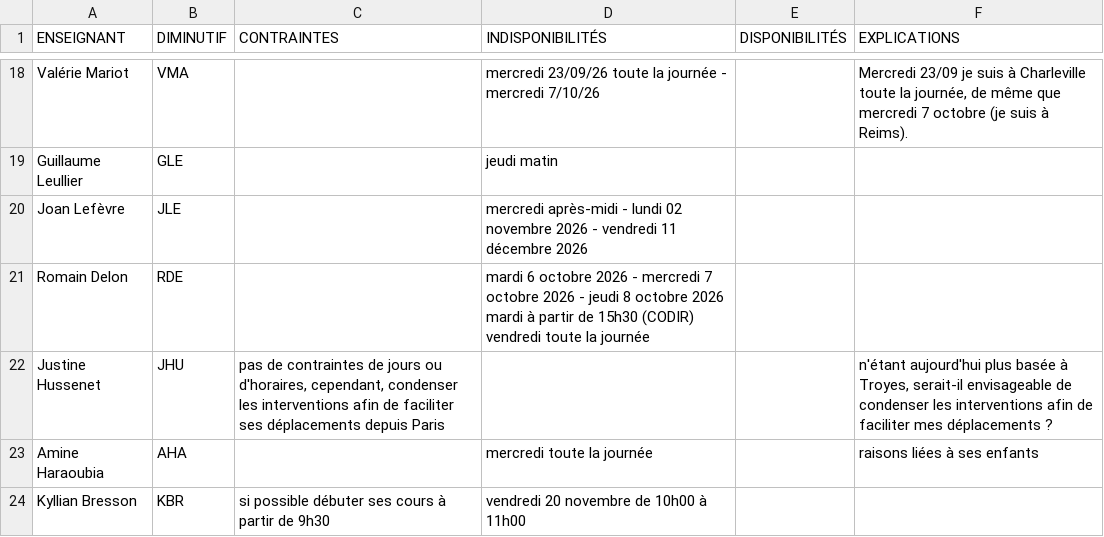
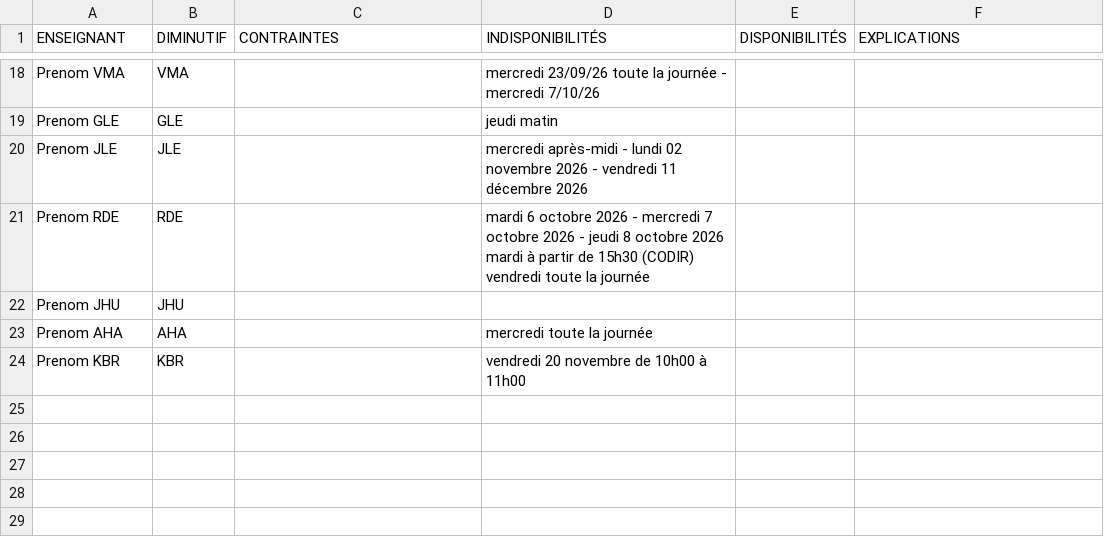
Before and after one commit to jules-crevoisier/cal-iut, a CSV file: contraintes_update/CONTRAINTES ENSEIGNANTS MMI 2026_2027 - Feuille 1(1).csv, drawn as a sheet; only a part is shown, gaps mark what is left out; removed rows and columns are numbered as before the commit, all else as after; the diff covers the shown part only; the diff names each change by its address in the sheet, - before the commit and + after, or states it on an @@ line.

```diff
--- a/contraintes_update/CONTRAINTES ENSEIGNANTS MMI 2026_2027 - Feuille 1(1).csv
+++ b/contraintes_update/CONTRAINTES ENSEIGNANTS MMI 2026_2027 - Feuille 1(1).csv
-A18 (ENSEIGNANT): Valérie Mariot
+A18 (ENSEIGNANT): Prenom VMA
-F18 (EXPLICATIONS): Mercredi 23/09 je suis à Charleville toute la journée, de même que mercredi 7 octobre (je suis à Reims).
+F18 (EXPLICATIONS): (empty)
-A19 (ENSEIGNANT): Guillaume Leullier
+A19 (ENSEIGNANT): Prenom GLE
-A20 (ENSEIGNANT): Joan Lefèvre
+A20 (ENSEIGNANT): Prenom JLE
-A21 (ENSEIGNANT): Romain Delon
+A21 (ENSEIGNANT): Prenom RDE
-row 22: Justine Hussenet | JHU | pas de contraintes de jours ou d'horaires, cependant, condenser les interventions afin de faciliter ses déplacements depuis Paris |  |  | n'étant aujourd'hui plus basée à Troyes, serait-il envisageable de condenser les interventions afin de faciliter mes déplacements ?
+row 22: Prenom JHU | JHU
-A23 (ENSEIGNANT): Amine Haraoubia
+A23 (ENSEIGNANT): Prenom AHA
-F23 (EXPLICATIONS): raisons liées à ses enfants
+F23 (EXPLICATIONS): (empty)
-A24 (ENSEIGNANT): Kyllian Bresson
+A24 (ENSEIGNANT): Prenom KBR
-C24 (CONTRAINTES): si possible débuter ses cours à partir de 9h30
+C24 (CONTRAINTES): (empty)
```
Also changed, not shown: 4 added rows, 4 removed rows and 23 edited cells elsewhere in this file, 18 other files.
